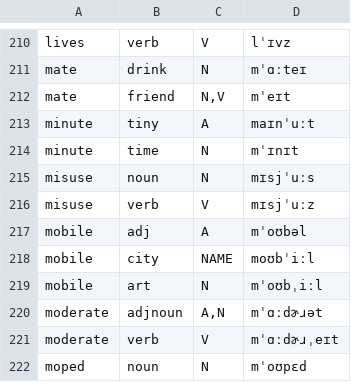
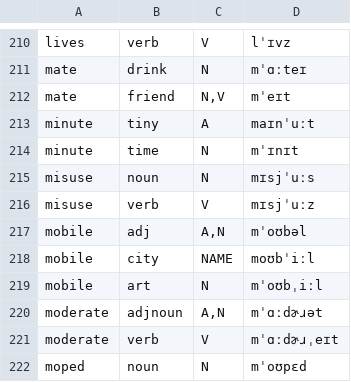
Before and after one commit to maxmelichov/polyg2p, a TSV file: data/en_homograph.tsv, drawn as a sheet; only a part is shown, gaps mark what is left out.

Commit message:
table: mobile adj also noun class; CMUdict audit tool

```diff
--- a/data/en_homograph.tsv
+++ b/data/en_homograph.tsv
@@ -216,3 +216,3 @@ misuse	noun	N	mɪsjˈuːs
 misuse	verb	V	mɪsjˈuːz
-mobile	adj	A	mˈoʊbəl
+mobile	adj	A,N	mˈoʊbəl
 mobile	city	NAME	moʊbˈiːl
```
Also changed, not shown: 1 other file.
